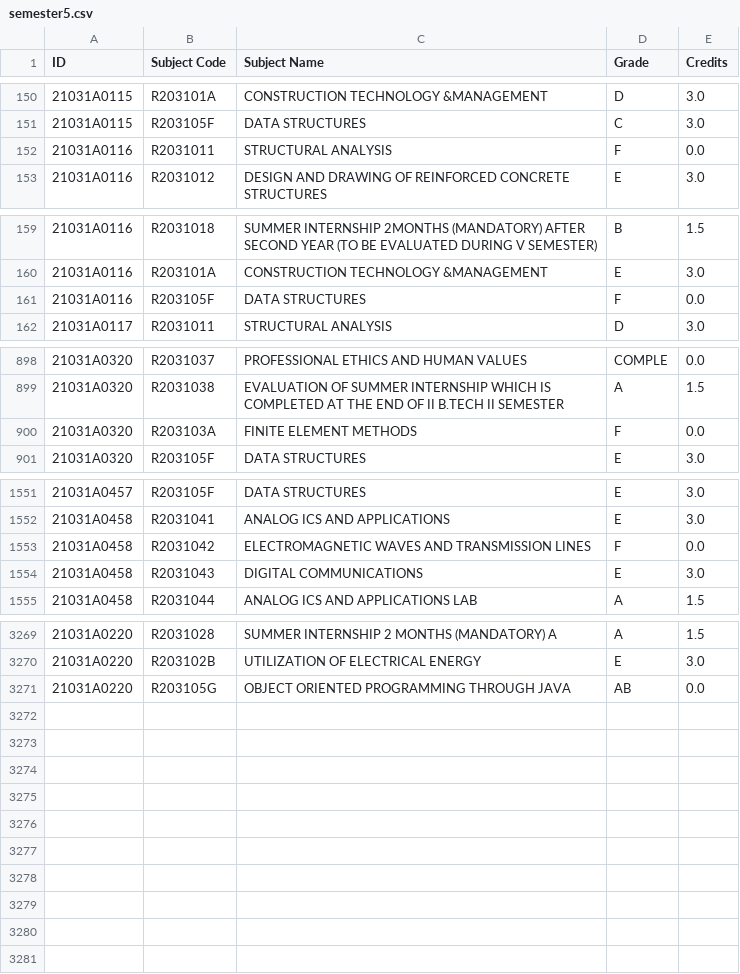
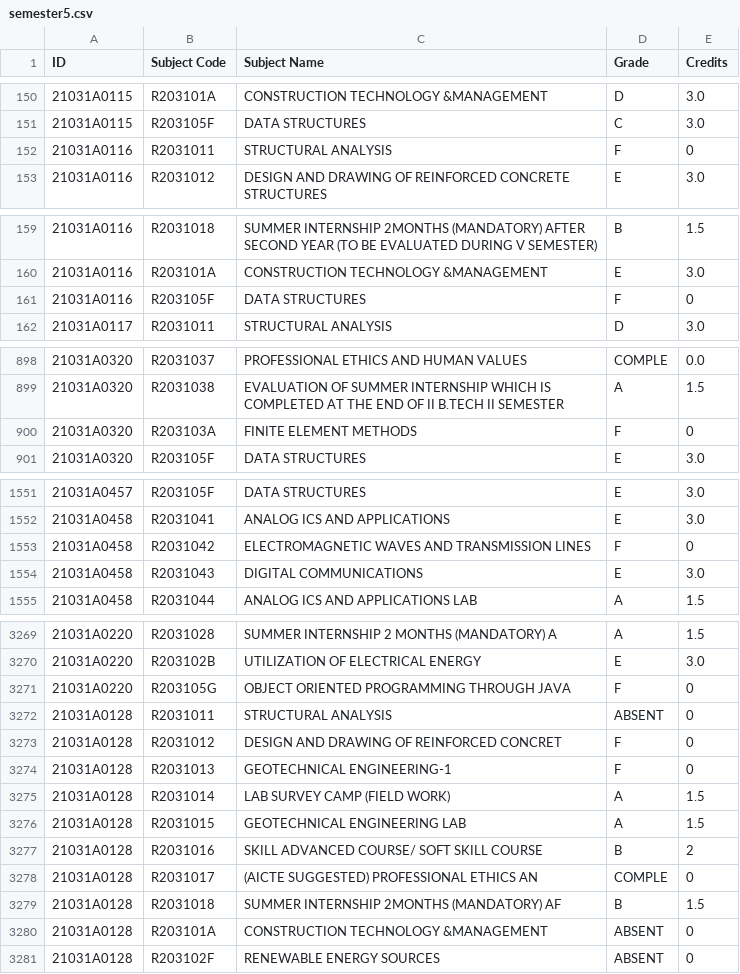
Before and after one commit to rsrsp21/JURP-JNTUNCollegeResultsApp, a CSV file: data/semesters/2021/semester5.csv, drawn as a sheet; only a part is shown, gaps mark what is left out; the diff covers the shown part only.

```diff
--- a/data/semesters/2021/semester5.csv
+++ b/data/semesters/2021/semester5.csv
@@ -151,3 +151,3 @@ ID,Subject Code,Subject Name,Grade,Credits
 21031A0115,R203105F,DATA STRUCTURES,C,3.0
-21031A0116,R2031011,STRUCTURAL ANALYSIS,F,0.0
+21031A0116,R2031011,STRUCTURAL ANALYSIS,F,0
 21031A0116,R2031012,DESIGN AND DRAWING OF REINFORCED CONCRETE STRUCTURES,E,3.0
@@ -160,3 +160,3 @@ ID,Subject Code,Subject Name,Grade,Credits
 21031A0116,R203101A,CONSTRUCTION TECHNOLOGY &MANAGEMENT,E,3.0
-21031A0116,R203105F,DATA STRUCTURES,F,0.0
+21031A0116,R203105F,DATA STRUCTURES,F,0
 21031A0117,R2031011,STRUCTURAL ANALYSIS,D,3.0
@@ -899,3 +899,3 @@ ID,Subject Code,Subject Name,Grade,Credits
 21031A0320,R2031038,EVALUATION OF SUMMER INTERNSHIP WHICH IS COMPLETED AT THE END OF II B.TECH II SEMESTER,A,1.5
-21031A0320,R203103A,FINITE ELEMENT METHODS,F,0.0
+21031A0320,R203103A,FINITE ELEMENT METHODS,F,0
 21031A0320,R203105F,DATA STRUCTURES,E,3.0
@@ -1552,3 +1552,3 @@ ID,Subject Code,Subject Name,Grade,Credits
 21031A0458,R2031041,ANALOG ICS AND APPLICATIONS,E,3.0
-21031A0458,R2031042,ELECTROMAGNETIC WAVES AND TRANSMISSION LINES,F,0.0
+21031A0458,R2031042,ELECTROMAGNETIC WAVES AND TRANSMISSION LINES,F,0
 21031A0458,R2031043,DIGITAL COMMUNICATIONS,E,3.0
@@ -3270,2 +3270,12 @@ ID,Subject Code,Subject Name,Grade,Credits
 21031A0220,R203102B,UTILIZATION OF ELECTRICAL ENERGY,E,3.0
-21031A0220,R203105G,OBJECT ORIENTED PROGRAMMING THROUGH JAVA,AB,0.0
+21031A0220,R203105G,OBJECT ORIENTED PROGRAMMING THROUGH JAVA,F,0
+21031A0128,R2031011,STRUCTURAL ANALYSIS,ABSENT,0
+21031A0128,R2031012,DESIGN AND DRAWING OF REINFORCED CONCRET,F,0
+21031A0128,R2031013,GEOTECHNICAL ENGINEERING-1,F,0
+21031A0128,R2031014,LAB SURVEY CAMP (FIELD WORK),A,1.5
+21031A0128,R2031015,GEOTECHNICAL ENGINEERING LAB,A,1.5
+21031A0128,R2031016,SKILL ADVANCED COURSE/ SOFT SKILL COURSE,B,2
+21031A0128,R2031017,(AICTE SUGGESTED) PROFESSIONAL ETHICS AN,COMPLE,0
+21031A0128,R2031018,SUMMER INTERNSHIP 2MONTHS (MANDATORY) AF,B,1.5
+21031A0128,R203101A,CONSTRUCTION TECHNOLOGY &MANAGEMENT,ABSENT,0
+21031A0128,R203102F,RENEWABLE ENERGY SOURCES,ABSENT,0
```
Also changed, not shown: 2 edited cells elsewhere in this file, data/cgpa_data_2022.csv, data/cgpa_data_2023.csv, 13 other files.
